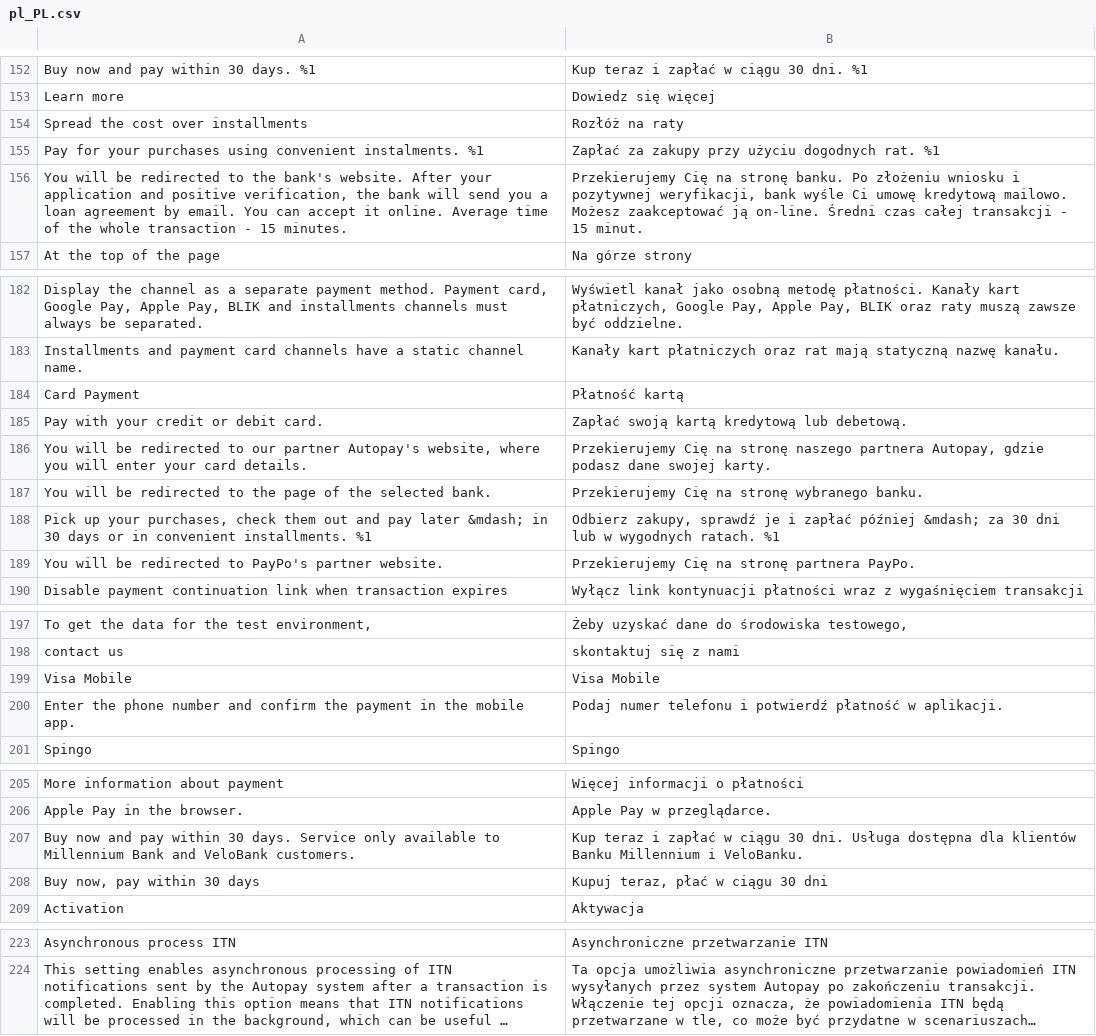
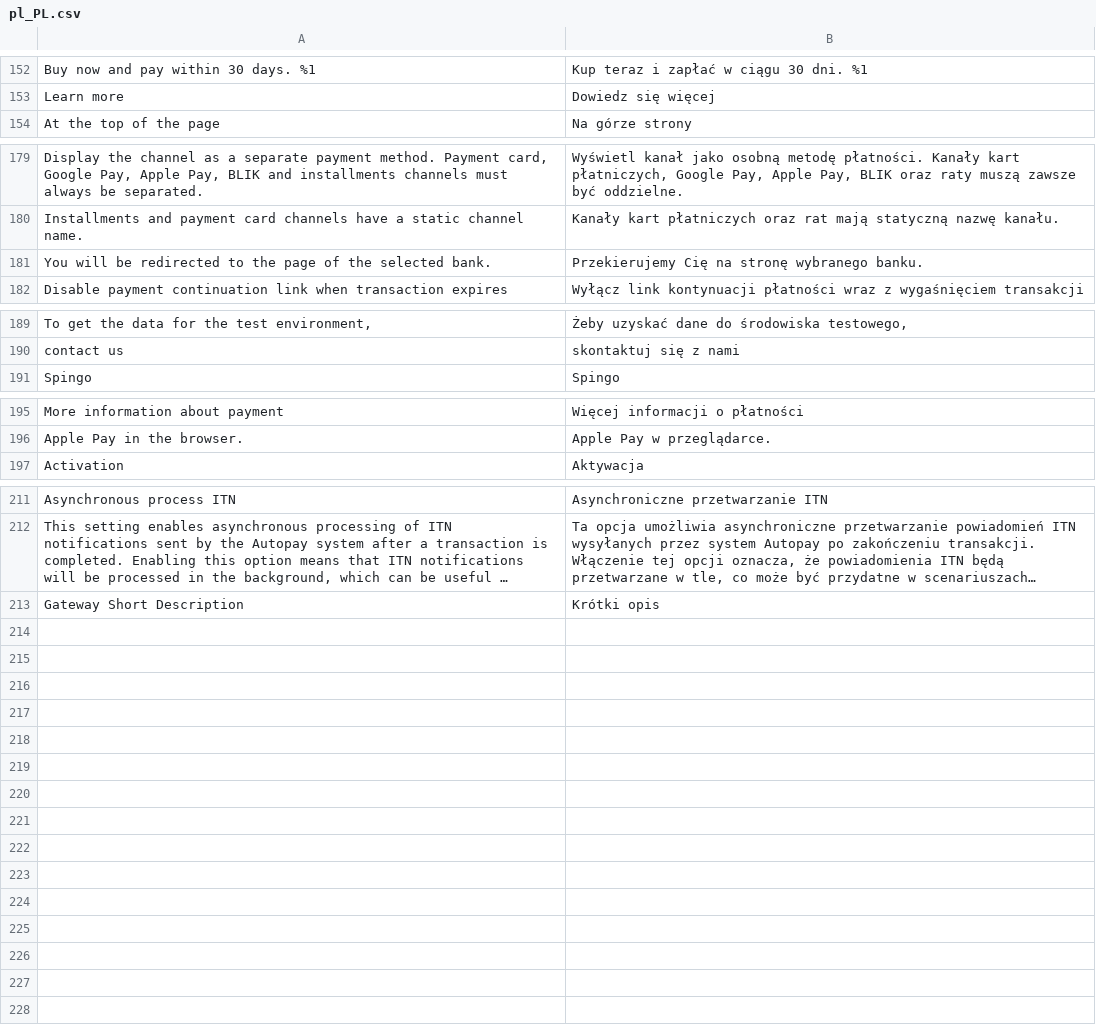
Before and after one commit to bluepayment-plugin/magento-2.x-plugin, a CSV file: i18n/pl_PL.csv, drawn as a sheet; only a part is shown, gaps mark what is left out; long unchanged cells end in …; removed rows and columns are numbered as before the commit, all else as after; the diff names each change by its address in the sheet, - before the commit and + after, or states it on an @@ line.

Commit message:
MAGENTO-234 Migrate to gatewayList/v3 and add new payment methods

```diff
--- a/i18n/pl_PL.csv
+++ b/i18n/pl_PL.csv
-row 154: Spread the cost over installments | Rozłóż na raty
-row 155: Pay for your purchases using convenient instalments. %1 | Zapłać za zakupy przy użyciu dogodnych rat. %1
-row 156: You will be redirected to the bank's website. After your application and positive verification, the bank will send you a loan agreement by email. You can accept it online. Average time of the whole transaction - 15 minutes. | Przekierujemy Cię na stronę banku. Po złożeniu wniosku i pozytywnej weryfikacji, bank wyśle Ci umowę kredytową mailowo. Możesz zaakceptować ją on-line. Średni czas całej transakcji - 15 minut.
-row 184: Card Payment | Płatność kartą
-row 185: Pay with your credit or debit card. | Zapłać swoją kartą kredytową lub debetową.
-row 186: You will be redirected to our partner Autopay's website, where you will enter your card details. | Przekierujemy Cię na stronę naszego partnera Autopay, gdzie podasz dane swojej karty.
-row 188: Pick up your purchases, check them out and pay later &mdash; in 30 days or in convenient installments. %1 | Odbierz zakupy, sprawdź je i zapłać później &mdash; za 30 dni lub w wygodnych ratach. %1
-row 189: You will be redirected to PayPo's partner website. | Przekierujemy Cię na stronę partnera PayPo.
-row 199: Visa Mobile | Visa Mobile
-row 200: Enter the phone number and confirm the payment in the mobile app. | Podaj numer telefonu i potwierdź płatność w aplikacji.
-row 207: Buy now and pay within 30 days. Service only available to Millennium Bank and VeloBank customers. | Kup teraz i zapłać w ciągu 30 dni. Usługa dostępna dla klientów Banku Millennium i VeloBanku.
-row 208: Buy now, pay within 30 days | Kupuj teraz, płać w ciągu 30 dni
+row 213: Gateway Short Description | Krótki opis
```
Also changed, not shown: 31 other files.
